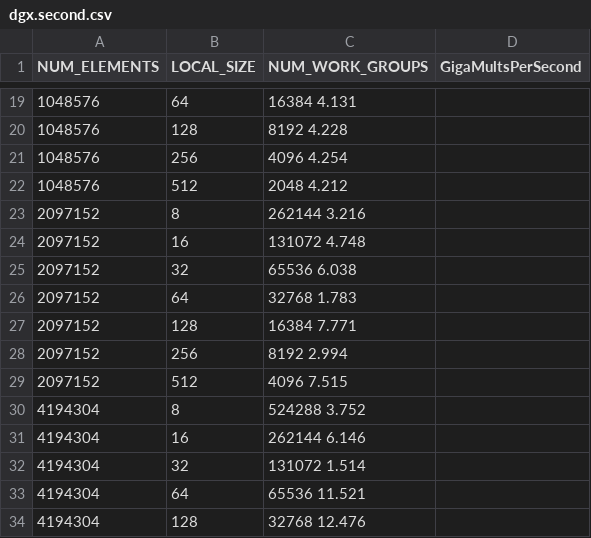
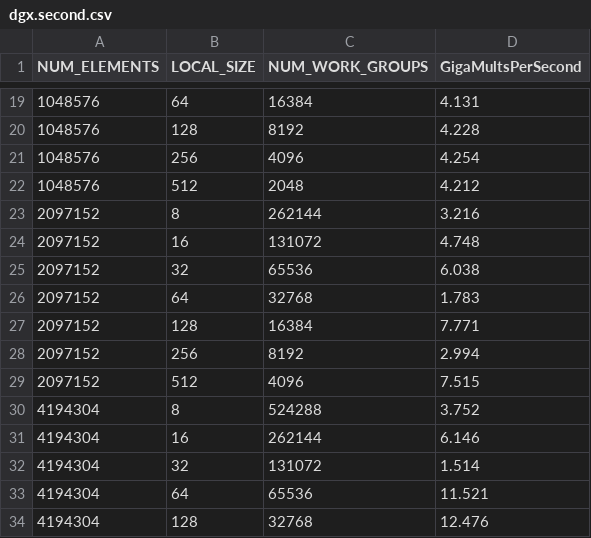
Before and after one commit to brannere/cs475-parallel-programming, a CSV file: project-6-opencl-array/dgx.second.csv, drawn as a sheet; only a part is shown, gaps mark what is left out; the diff covers the shown part only.

```diff
--- a/project-6-opencl-array/dgx.second.csv
+++ b/project-6-opencl-array/dgx.second.csv
@@ -19,16 +19,16 @@ NUM_ELEMENTS, LOCAL_SIZE, NUM_WORK_GROUPS, GigaMultsPerSecond
- 1048576,  64,     16384     4.131
- 1048576, 128,      8192     4.228
- 1048576, 256,      4096     4.254
- 1048576, 512,      2048     4.212
- 2097152,   8,    262144     3.216
- 2097152,  16,    131072     4.748
- 2097152,  32,     65536     6.038
- 2097152,  64,     32768     1.783
- 2097152, 128,     16384     7.771
- 2097152, 256,      8192     2.994
- 2097152, 512,      4096     7.515
- 4194304,   8,    524288     3.752
- 4194304,  16,    262144     6.146
- 4194304,  32,    131072     1.514
- 4194304,  64,     65536    11.521
- 4194304, 128,     32768    12.476
+ 1048576,  64,     16384,     4.131
+ 1048576, 128,      8192,     4.228
+ 1048576, 256,      4096,     4.254
+ 1048576, 512,      2048,     4.212
+ 2097152,   8,    262144,     3.216
+ 2097152,  16,    131072,     4.748
+ 2097152,  32,     65536,     6.038
+ 2097152,  64,     32768,     1.783
+ 2097152, 128,     16384,     7.771
+ 2097152, 256,      8192,     2.994
+ 2097152, 512,      4096,     7.515
+ 4194304,   8,    524288,     3.752
+ 4194304,  16,    262144,     6.146
+ 4194304,  32,    131072,     1.514
+ 4194304,  64,     65536,    11.521
+ 4194304, 128,     32768,    12.476
```
Also changed, not shown: 52 edited cells elsewhere in this file, project-6-opencl-array/second.csv, 6 other files.
